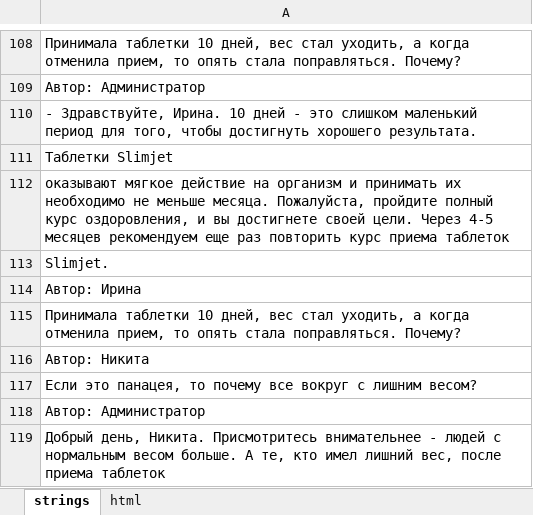
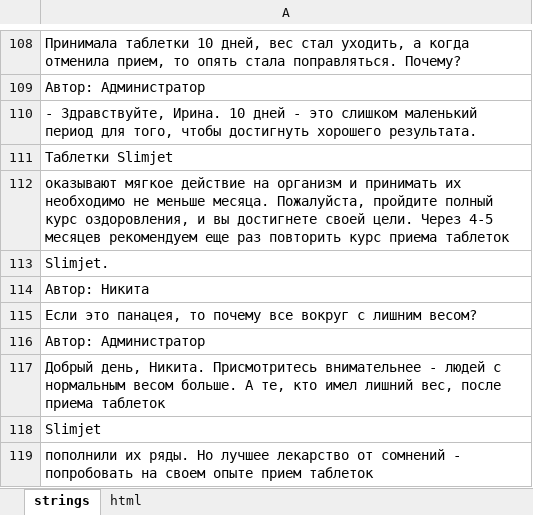
Before and after one commit to DanzigWebb/lands, an Excel workbook: pre/shok/slimjet/ru/ru.xlsx, sheet strings, drawn as a sheet; only a part is shown, gaps mark what is left out; the shorter side is filled out with more unchanged rows; values as stored, in another font and other column widths than the file's, no borders; the diff names each change by its address in the sheet, - before the commit and + after, or states it on an @@ line.

```diff
--- a/pre/shok/slimjet/ru/ru.xlsx (sheet strings)
+++ b/pre/shok/slimjet/ru/ru.xlsx (sheet strings)
-row 114: Автор: Ирина
-row 115: Принимала таблетки 10 дней, вес стал уходить, а когда отменила прием, то опять стала поправляться. Почему?
```
Also changed, not shown: sheet html, 50 other files.
